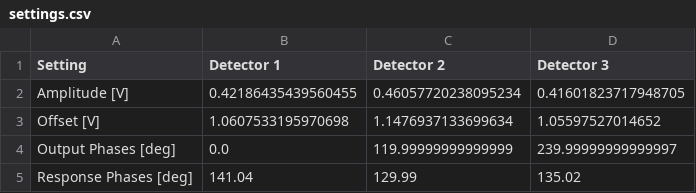
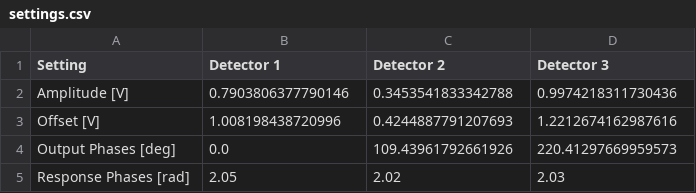
Before and after one commit to bilaljo/MiniPTI, a CSV file: minipti/algorithm/configs/settings.csv, drawn as a sheet.

Commit message:
Update settings.csv

```diff
--- a/minipti/algorithm/configs/settings.csv
+++ b/minipti/algorithm/configs/settings.csv
@@ -1,5 +1,5 @@
 Setting,Detector 1,Detector 2,Detector 3
-Amplitude [V],0.42186435439560455,0.46057720238095234,0.41601823717948705
-Offset [V],1.0607533195970698,1.1476937133699634,1.05597527014652
-Output Phases [deg],0.0,119.99999999999999,239.99999999999997
-Response Phases [deg],141.04,129.99,135.02
+Amplitude [V],0.7903806377790146,0.3453541833342788,0.9974218311730436
+Offset [V],1.008198438720996,0.4244887791207693,1.2212674162987616
+Output Phases [deg],0.0,109.43961792661926,220.41297669959573
+Response Phases [rad],2.05,2.02,2.03
```
